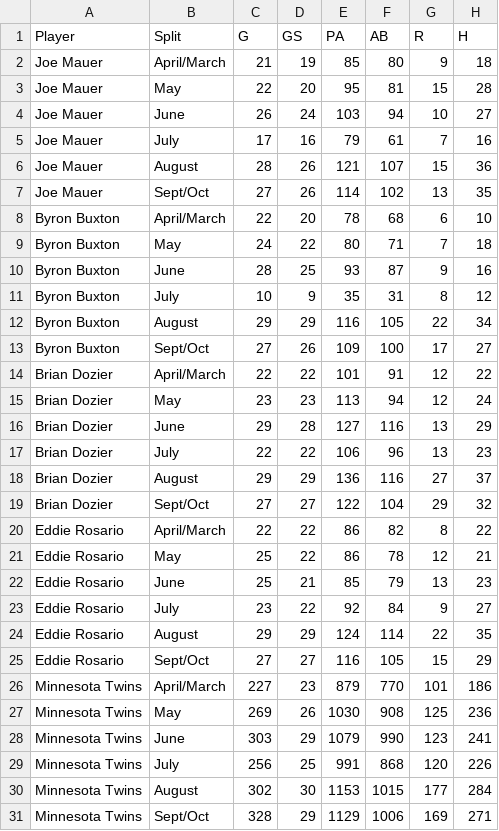
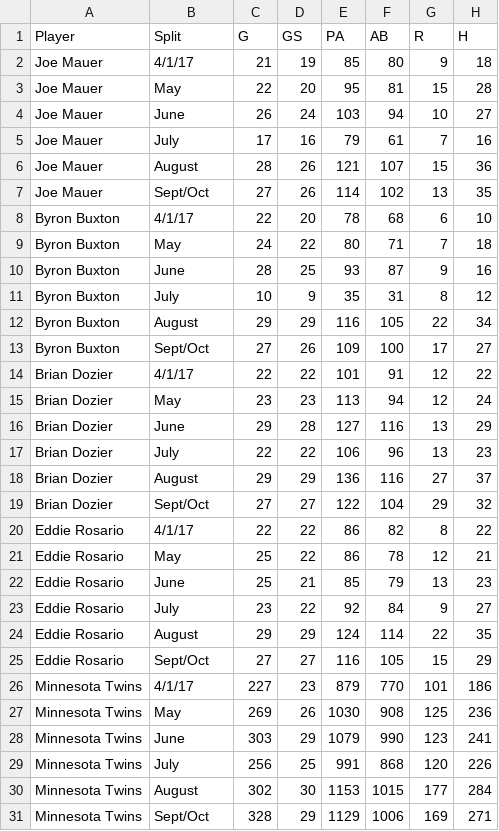
Before and after one commit to val2018/batting-avg, a CSV file: data.csv, drawn as a sheet; only a part is shown; the diff names each change by its address in the sheet, - before the commit and + after, or states it on an @@ line.

```diff
--- a/data.csv
+++ b/data.csv
-B2 (Split): April/March
+B2 (Split): 4/1/17
-B8 (Split): April/March
+B8 (Split): 4/1/17
-B14 (Split): April/March
+B14 (Split): 4/1/17
-B20 (Split): April/March
+B20 (Split): 4/1/17
-B26 (Split): April/March
+B26 (Split): 4/1/17
```
Also changed, not shown: data1.csv, 2 other files.
